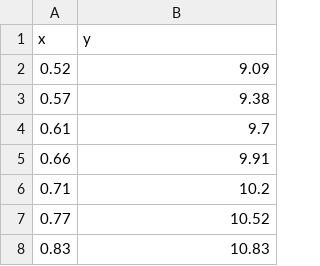
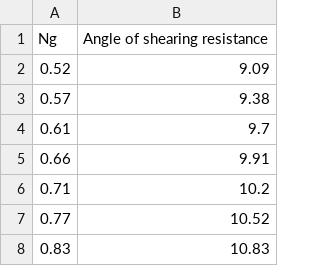
Before and after one commit to mmoscode/Ng, a CSV file: Ng.csv, drawn as a sheet; only a part is shown; removed rows and columns are numbered as before the commit, all else as after; the diff names each change by its address in the sheet, - before the commit and + after, or states it on an @@ line.

Commit message:
Update Ng.csv

```diff
--- a/Ng.csv
+++ b/Ng.csv
-row 1: x | y
+row 1: Ng | Angle of shearing resistance
```
